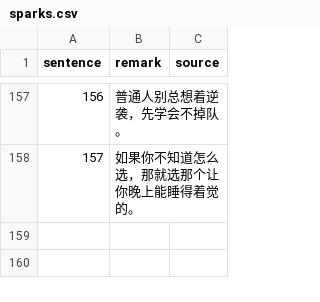
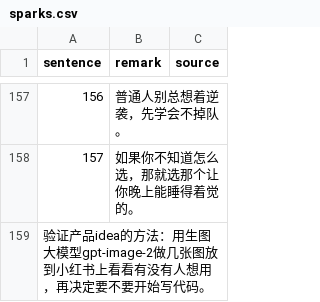
Before and after one commit to HenryLoveMiller/ja, a CSV file: sparks.csv, drawn as a sheet; only a part is shown, gaps mark what is left out; the diff names each change by its address in the sheet, - before the commit and + after, or states it on an @@ line.

Commit message:
Add spark: 验证产品idea的方法：用生图大模型gp

```diff
--- a/sparks.csv
+++ b/sparks.csv
+row 159: 验证产品idea的方法：用生图大模型gpt-image-2做几张图放到小红书上看看有没有人想用，再决定要不要开始写代码。
```
